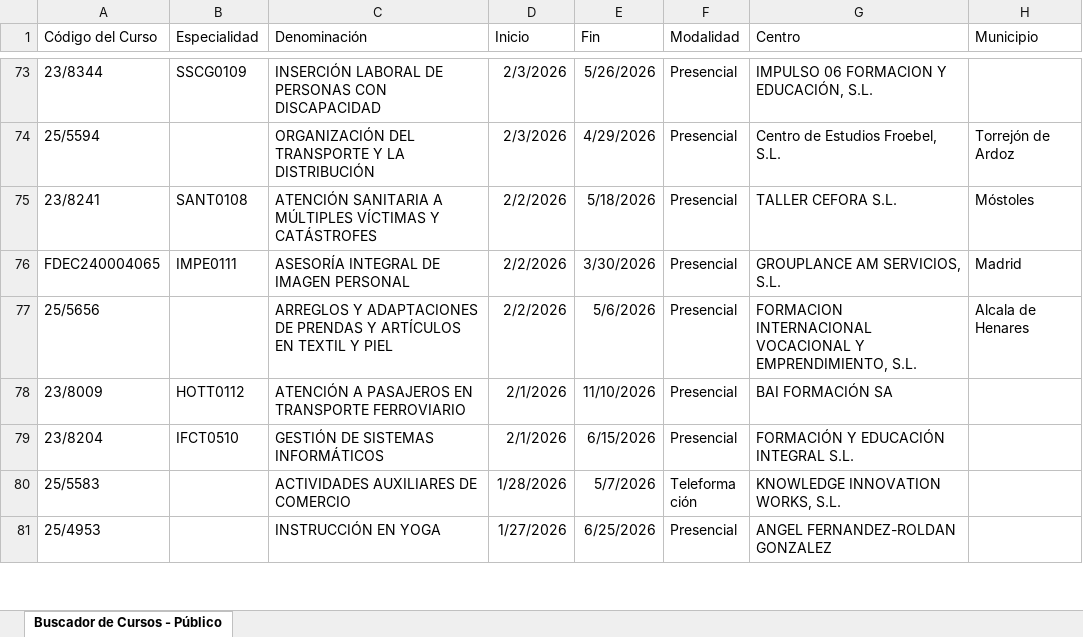
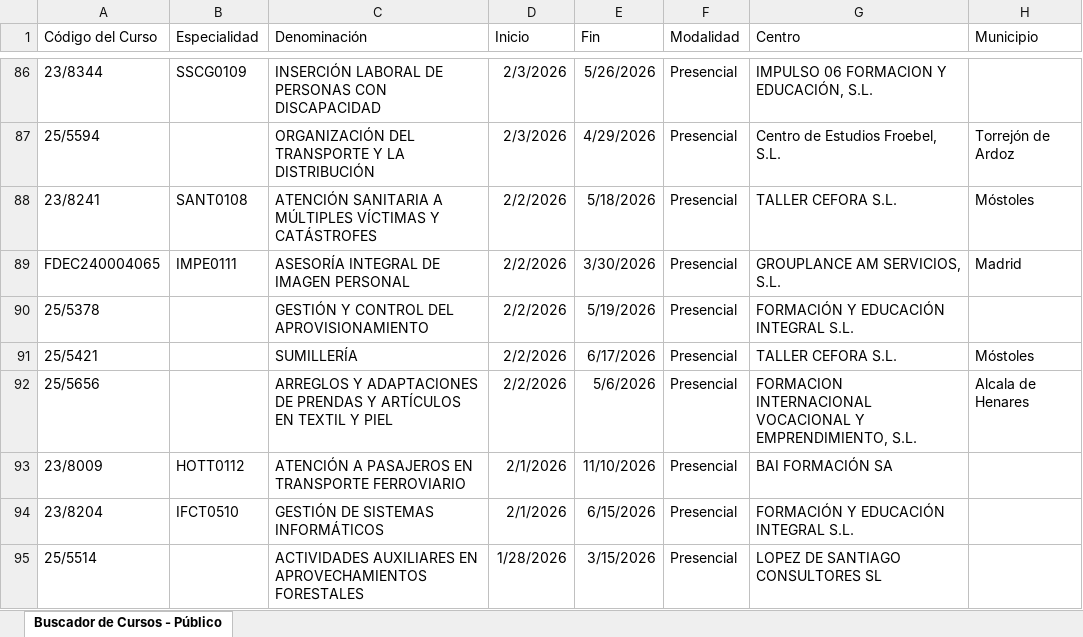
Before and after one commit to adavesik/cursos-de-formacion-SEPE, an Excel workbook: public/madrid_cursos.xlsx, sheet Buscador de Cursos - Público, drawn as a sheet; only a part is shown, gaps mark what is left out; the shorter side is filled out with more unchanged rows; values as stored, in another font and other column widths than the file's, no borders; the diff covers the shown part only; the diff names each change by its address in the sheet, - before the commit and + after, or states it on an @@ line.

```diff
--- a/public/madrid_cursos.xlsx (sheet Buscador de Cursos - Público)
+++ b/public/madrid_cursos.xlsx (sheet Buscador de Cursos - Público)
+row 90: 25/5378 |  | GESTIÓN Y CONTROL DEL APROVISIONAMIENTO | 2/2/2026 | 5/19/2026 | Presencial | FORMACIÓN Y EDUCACIÓN INTEGRAL S.L.
+row 91: 25/5421 |  | SUMILLERÍA | 2/2/2026 | 6/17/2026 | Presencial | TALLER CEFORA S.L. | Móstoles
+row 95: 25/5514 |  | ACTIVIDADES AUXILIARES EN APROVECHAMIENTOS FORESTALES | 1/28/2026 | 3/15/2026 | Presencial | LOPEZ DE SANTIAGO CONSULTORES SL
```
Also changed, not shown: 22 added rows, 26 removed rows and 13 edited cells elsewhere in this sheet.
